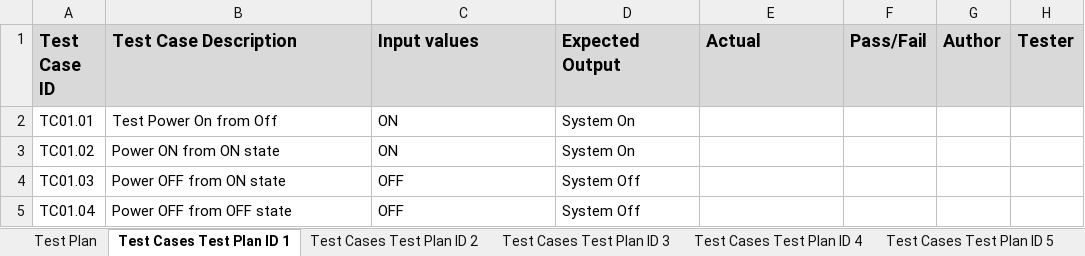
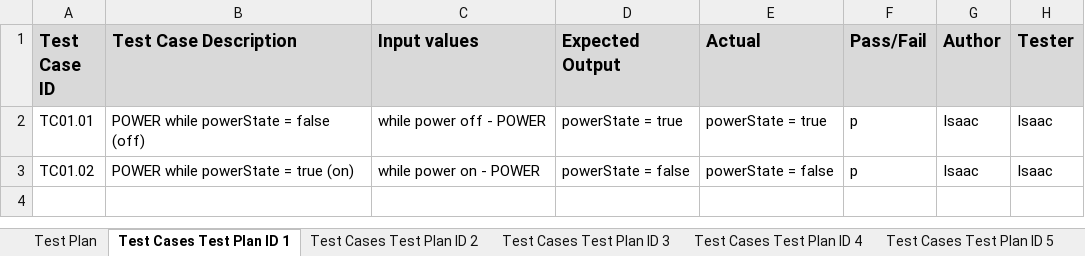
Before and after one commit to Fastwatch/FastWatch361, an Excel workbook: Artifacts/Documents/CS361 Chronotimer Test Plan Template.xlsx, sheet Test Cases Test Plan ID 1, drawn as a sheet; values as stored, in another font and other column widths than the file's, no borders; the diff names each change by its address in the sheet, - before the commit and + after, or states it on an @@ line.

Commit message:
power testing

```diff
--- a/Artifacts/Documents/CS361 Chronotimer Test Plan Template.xlsx (sheet Test Cases Test Plan ID 1)
+++ b/Artifacts/Documents/CS361 Chronotimer Test Plan Template.xlsx (sheet Test Cases Test Plan ID 1)
-B2 (Test Case Description): Test Power On from Off
+B2 (Test Case Description): POWER while powerState = false (off)
-C2 (Input values): ON
+C2 (Input values): while power off - POWER
-D2 (Expected Output): System On
+D2 (Expected Output): powerState = true
-E2 (Actual): (empty)
+E2 (Actual): powerState = true
-F2:F3 (Pass/Fail): (empty)
+F2:F3 (Pass/Fail): p
-G2:G3 (Author): (empty)
+G2:G3 (Author): Isaac
-H2:H3 (Tester): (empty)
+H2:H3 (Tester): Isaac
-B3 (Test Case Description): Power ON from ON state
+B3 (Test Case Description): POWER while powerState = true (on)
-C3 (Input values): ON
+C3 (Input values): while power on - POWER
-D3 (Expected Output): System On
+D3 (Expected Output): powerState = false
-E3 (Actual): (empty)
+E3 (Actual): powerState = false
-row 4: TC01.03 | Power OFF from ON state | OFF | System Off
-row 5: TC01.04 | Power OFF from OFF state | OFF | System Off
```
Also changed, not shown: sheet Test Plan, 1 other file.
